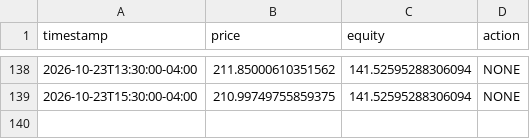
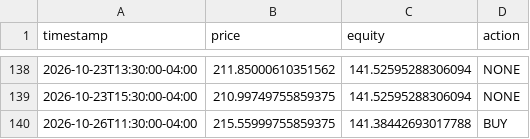
Before and after one commit to Oh-liver/trading-bot, a CSV file: state/NVDA_sma_crossover_log.csv, drawn as a sheet; only a part is shown, gaps mark what is left out; the diff names each change by its address in the sheet, - before the commit and + after, or states it on an @@ line.

```diff
--- a/state/NVDA_sma_crossover_log.csv
+++ b/state/NVDA_sma_crossover_log.csv
+row 140: 2026-10-26T11:30:00-04:00 | 215.55999755859375 | 141.38442693017788 | BUY
```
Also changed, not shown: state/GME_sma_crossover_log.csv, state/MRNA_sma_crossover_log.csv, 15 other files.
